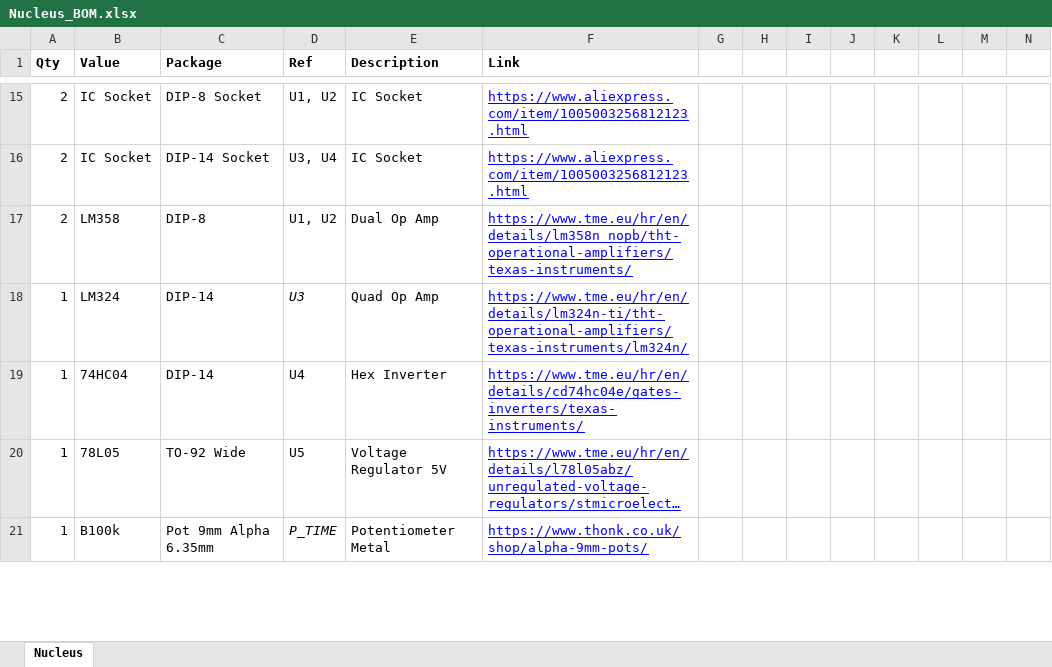
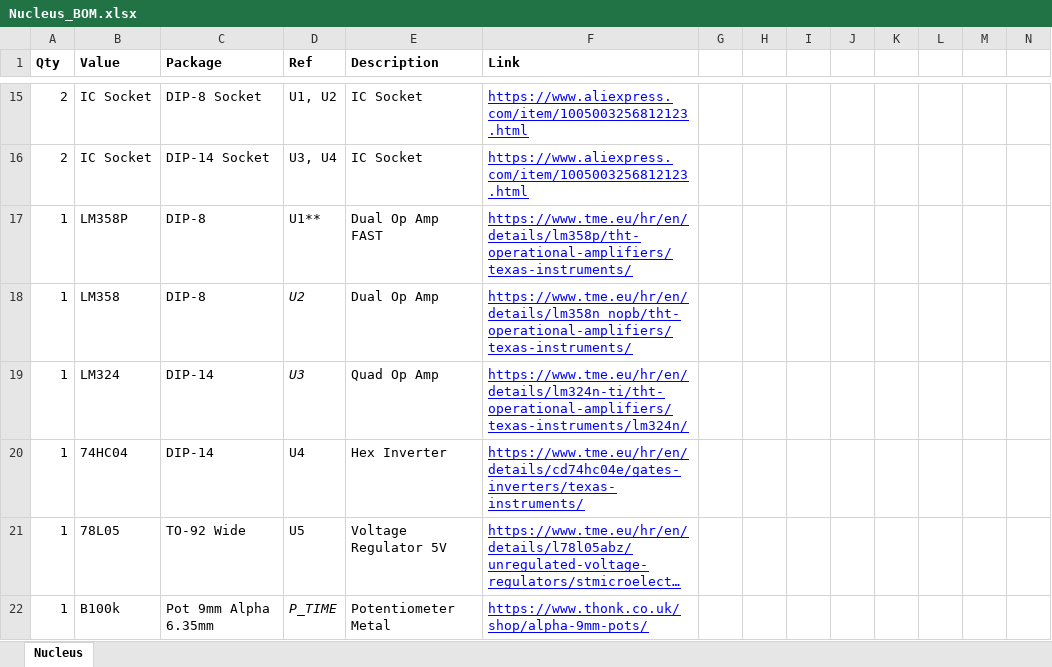
Before and after one commit to Thorinair/Avalon-Harmonics, an Excel workbook: Modules/Nucleus/Nucleus_BOM.xlsx, sheet Nucleus, drawn as a sheet; only a part is shown, gaps mark what is left out; long unchanged cells end in …; values as stored, in another font and other column widths than the file's, no borders; charts and pictures not drawn; addresses are those after the commit; rows hold the shown columns only; the diff covers the shown part only; the diff names each change by its address in the sheet, - before the commit and + after, or states it on an @@ line.

Commit message:
Update Nucleus for fast op amps.

```diff
--- a/Modules/Nucleus/Nucleus_BOM.xlsx (sheet Nucleus)
+++ b/Modules/Nucleus/Nucleus_BOM.xlsx (sheet Nucleus)
+row 17: 1 | LM358P | DIP-8 | U1** | Dual Op Amp FAST | https://www.tme.eu/hr/en/details/lm358p/tht-operational-amplifiers/texas-instruments/
-A18 (Qty): 2
+A18 (Qty): 1
-D18 (Ref): U1, U2
+D18 (Ref): U2
-D18 italic: off
+D18 italic: on
```
Also changed, not shown: 1 added row and 4 edited cells elsewhere in this sheet, charts or pictures, 1 other file.
